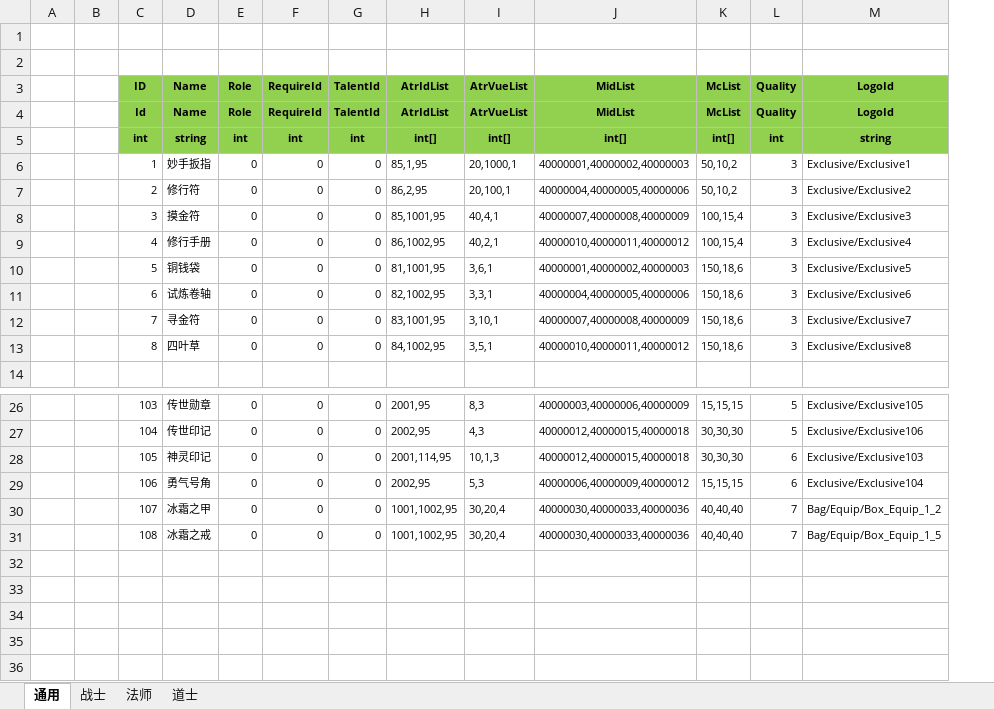
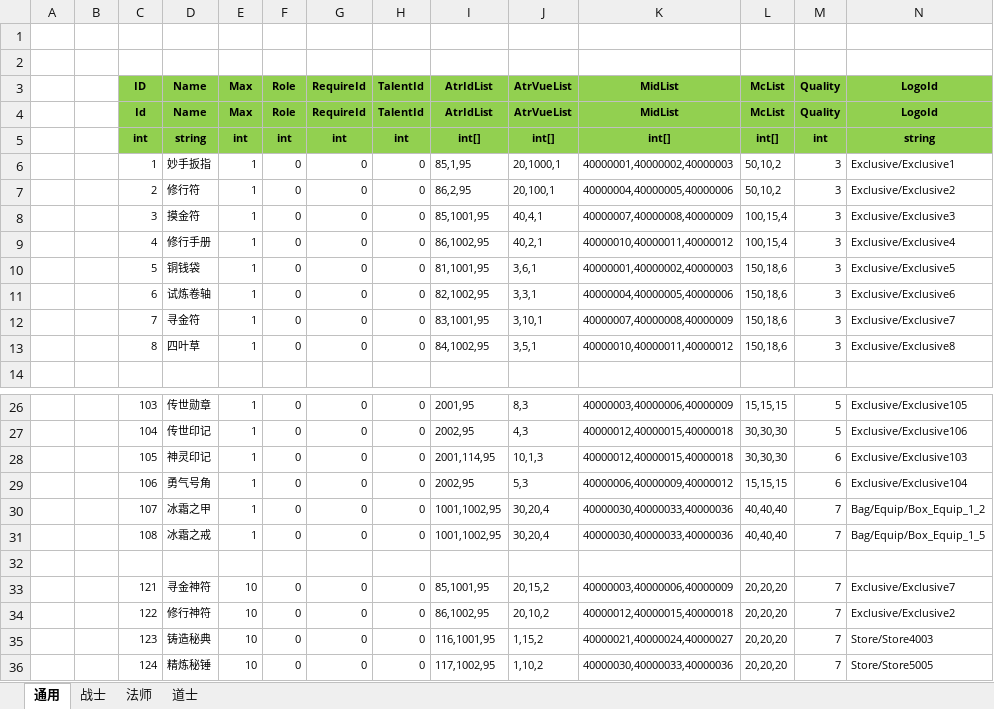
Before and after one commit to wokanjianyang/legend2, an Excel workbook: Excel/ExclusiveConfig.xlsx, sheet 通用, drawn as a sheet; only a part is shown, gaps mark what is left out; values as stored, in another font and other column widths than the file's, no borders; rows hold the shown columns only; the diff names each change by its address in the sheet, - before the commit and + after, or states it on an @@ line.

```diff
--- a/Excel/ExclusiveConfig.xlsx (sheet 通用)
+++ b/Excel/ExclusiveConfig.xlsx (sheet 通用)
+column E, rows 3-13: Max | Max | int | 1 | 1 | 1 | 1 | 1 | 1 | 1 | 1; rows 26-31: all 1
+row 32: (empty)
+row 33:  |  | 121 | 寻金神符 | 10 | 0 | 0 | 0 | 85,1001,95 | 20,15,2 | 40000003,40000006,40000009 | 20,20,20 | 7 | Exclusive/Exclusive7
+row 34:  |  | 122 | 修行神符 | 10 | 0 | 0 | 0 | 86,1002,95 | 20,10,2 | 40000012,40000015,40000018 | 20,20,20 | 7 | Exclusive/Exclusive2
+row 35:  |  | 123 | 铸造秘典 | 10 | 0 | 0 | 0 | 116,1001,95 | 1,15,2 | 40000021,40000024,40000027 | 20,20,20 | 7 | Store/Store4003
+row 36:  |  | 124 | 精炼秘锤 | 10 | 0 | 0 | 0 | 117,1002,95 | 1,10,2 | 40000030,40000033,40000036 | 20,20,20 | 7 | Store/Store5005
```
Also changed, not shown: sheet 战士, sheet 道士, sheet 法师, Excel/InfiniteConfig.xlsx, Excel/InfiniteDropConfig.xlsx, 24 other files.
